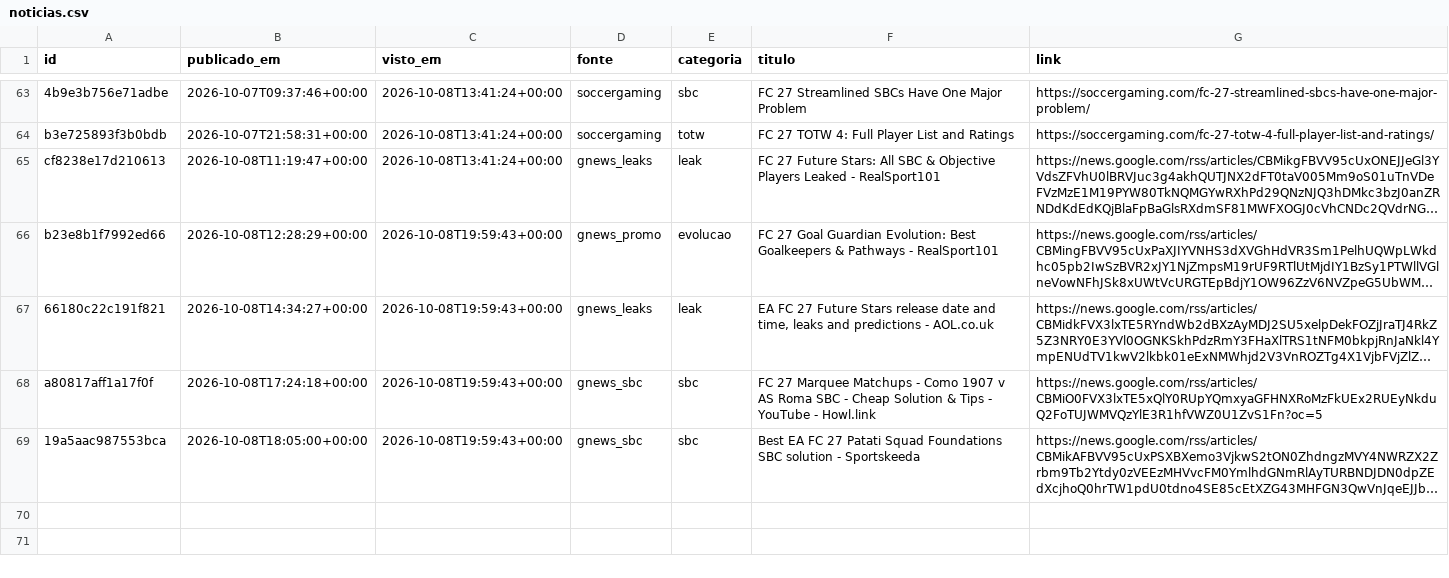
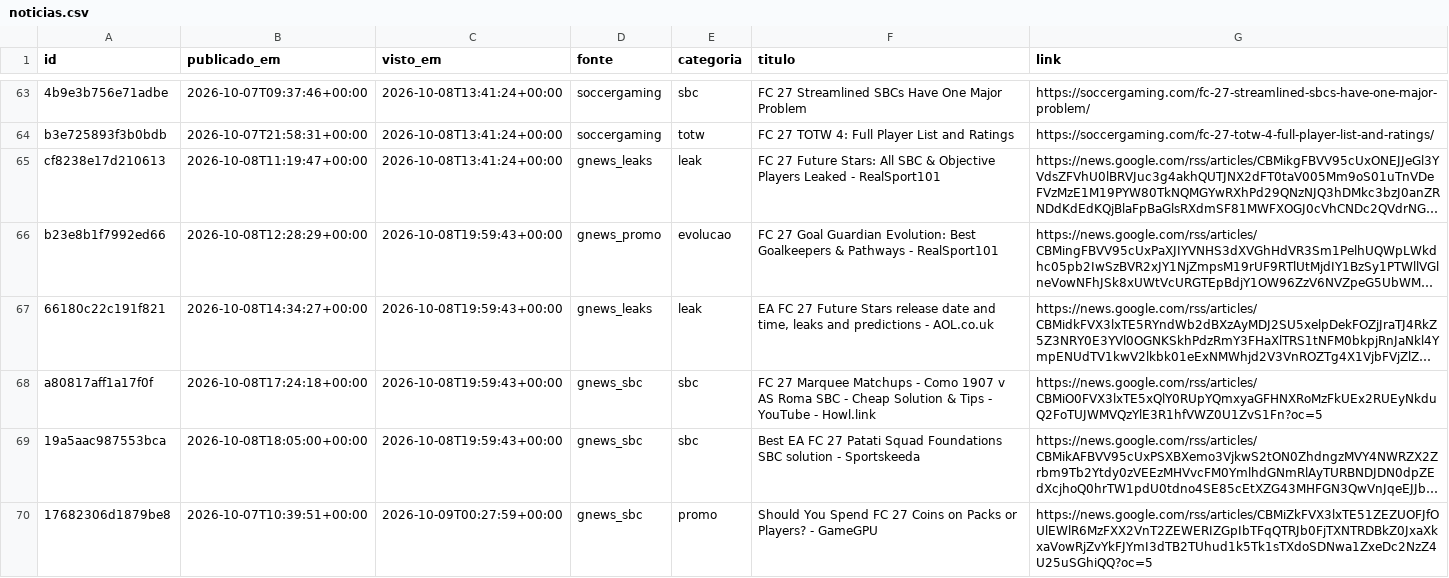
Before and after one commit to berna2001/fut-trading, a CSV file: noticias.csv, drawn as a sheet; only a part is shown, gaps mark what is left out; long unchanged cells end in …; the diff names each change by its address in the sheet, - before the commit and + after, or states it on an @@ line.

```diff
--- a/noticias.csv
+++ b/noticias.csv
+row 70: 17682306d1879be8 | 2026-10-07T10:39:51+00:00 | 2026-10-09T00:27:59+00:00 | gnews_sbc | promo | Should You Spend FC 27 Coins on Packs or Players? - GameGPU | https://news.google.com/rss/articles/CBMiZkFVX3lxTE51ZEZUOFJfOUlEWlR6MzFXX2VnT2ZEWERIZGpIbTFqQTRJb0FjTXNTRDBkZ0JxaXkxaVowRjZvYkFJYmI3dTB2TUhud1k5Tk1sTXdoSDNwa1ZxeDc2NzZ4U25uSGhiQQ?oc=5
```
